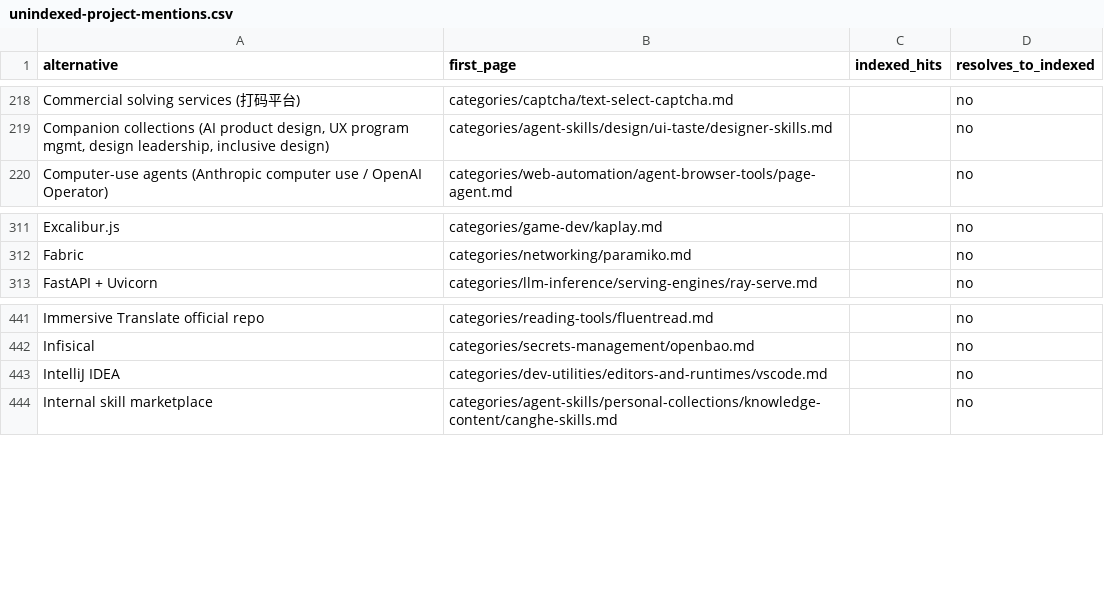
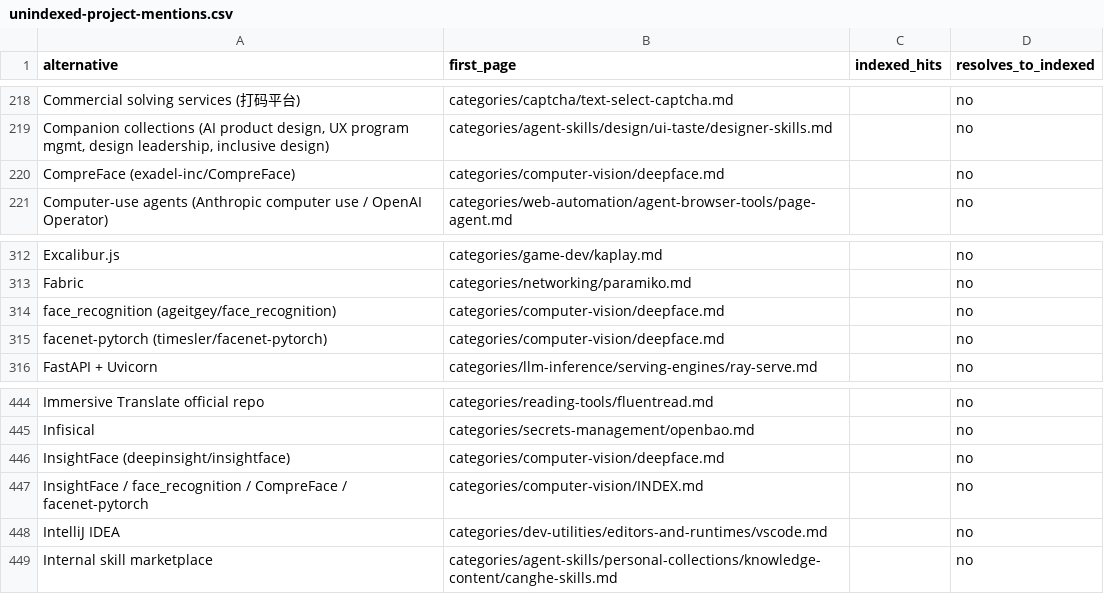
Before and after one commit to ZhenningLang/GitHub-Michelin, a CSV file: reports/unindexed-project-mentions.csv, drawn as a sheet; only a part is shown, gaps mark what is left out; the diff names each change by its address in the sheet, - before the commit and + after, or states it on an @@ line.

```diff
--- a/reports/unindexed-project-mentions.csv
+++ b/reports/unindexed-project-mentions.csv
+row 220: CompreFace (exadel-inc/CompreFace) | categories/computer-vision/deepface.md |  | no
+row 314: face_recognition (ageitgey/face_recognition) | categories/computer-vision/deepface.md |  | no
+row 315: facenet-pytorch (timesler/facenet-pytorch) | categories/computer-vision/deepface.md |  | no
+row 446: InsightFace (deepinsight/insightface) | categories/computer-vision/deepface.md |  | no
+row 447: InsightFace / face_recognition / CompreFace / facenet-pytorch | categories/computer-vision/INDEX.md |  | no
```
Also changed, not shown: reports/repo-page-index.csv, 15 other files.
